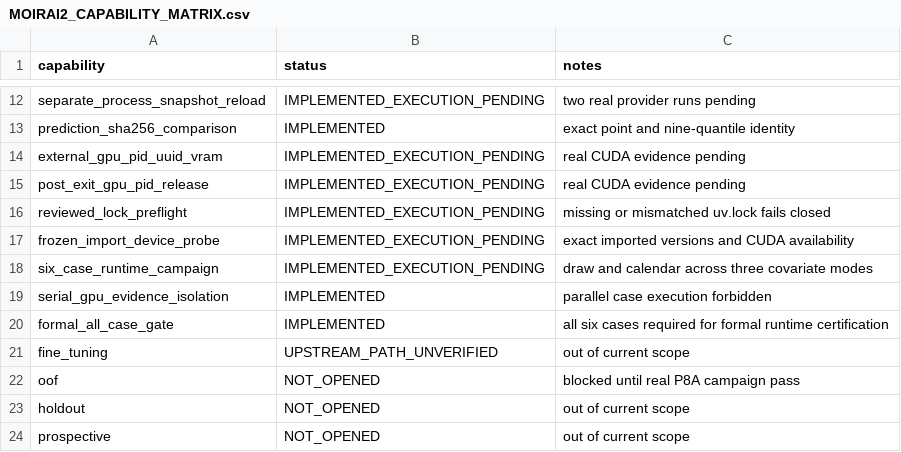
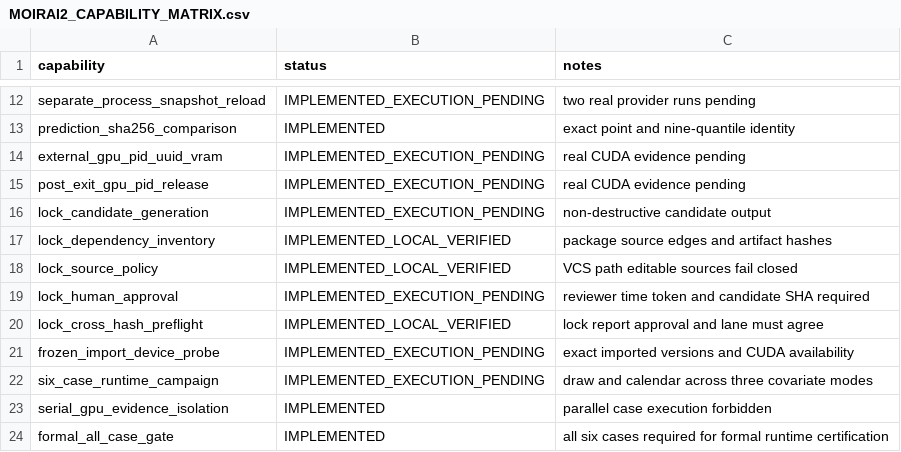
Before and after one commit to arumajirou/loto_forecast_platform, a CSV file: docs/moirai2/MOIRAI2_CAPABILITY_MATRIX.csv, drawn as a sheet; only a part is shown, gaps mark what is left out; the shorter side is filled out with more unchanged rows; removed rows and columns are numbered as before the commit, all else as after; the diff names each change by its address in the sheet, - before the commit and + after, or states it on an @@ line.

Commit message:
feat(moirai2): add reviewed lock workflow

```diff
--- a/docs/moirai2/MOIRAI2_CAPABILITY_MATRIX.csv
+++ b/docs/moirai2/MOIRAI2_CAPABILITY_MATRIX.csv
-row 16: reviewed_lock_preflight | IMPLEMENTED_EXECUTION_PENDING | missing or mismatched uv.lock fails closed
+row 16: lock_candidate_generation | IMPLEMENTED_EXECUTION_PENDING | non-destructive candidate output
+row 17: lock_dependency_inventory | IMPLEMENTED_LOCAL_VERIFIED | package source edges and artifact hashes
+row 18: lock_source_policy | IMPLEMENTED_LOCAL_VERIFIED | VCS path editable sources fail closed
+row 19: lock_human_approval | IMPLEMENTED_EXECUTION_PENDING | reviewer time token and candidate SHA required
+row 20: lock_cross_hash_preflight | IMPLEMENTED_LOCAL_VERIFIED | lock report approval and lane must agree
```
Also changed, not shown: docs/moirai2/MOIRAI2_RUNTIME_CERTIFICATION.csv, 21 other files.
